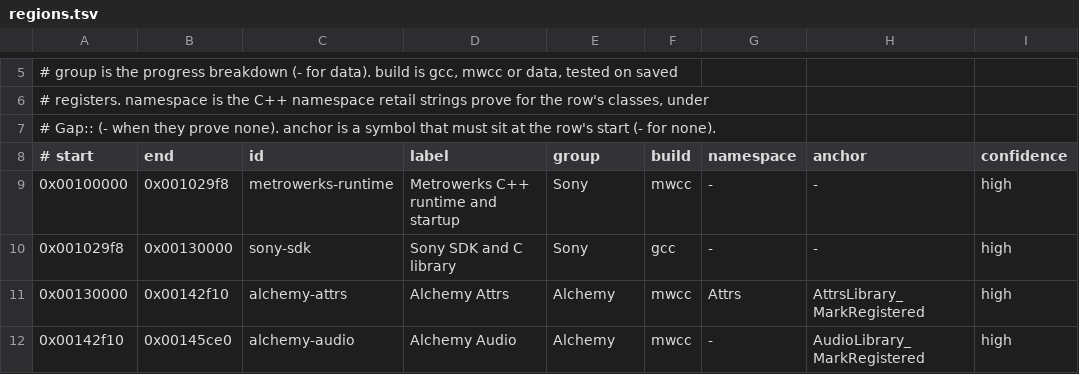
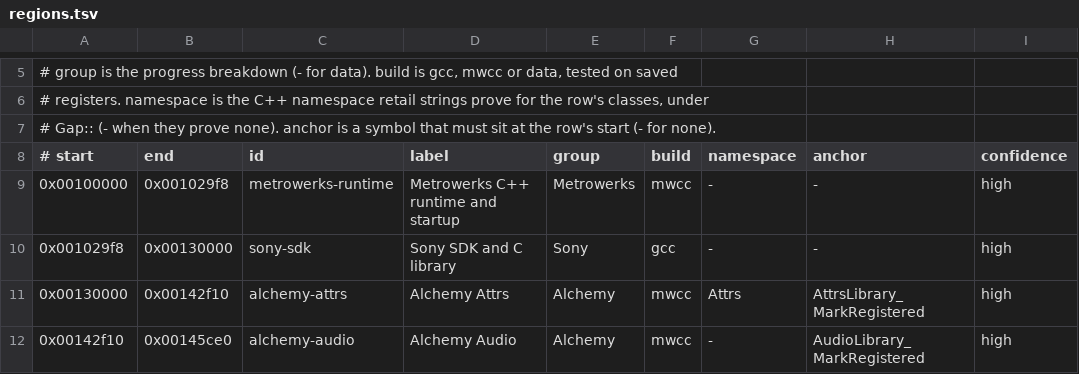
Before and after one commit to crashbashash/DW4_Decomp, a TSV file: config/SLUS-20836/regions.tsv, drawn as a sheet; only a part is shown, gaps mark what is left out; the diff covers the shown part only; the diff names each change by its address in the sheet, - before the commit and + after, or states it on an @@ line.

```diff
--- a/config/SLUS-20836/regions.tsv
+++ b/config/SLUS-20836/regions.tsv
-E9 (group): Sony
+E9 (group): Metrowerks
```
Also changed, not shown: 15 edited cells elsewhere in this file, data/check-categories.tsv, 16 other files.
